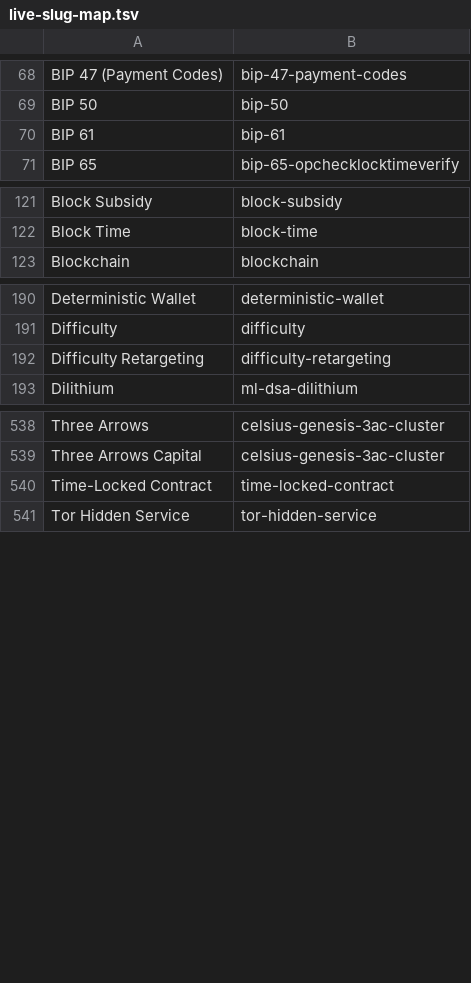
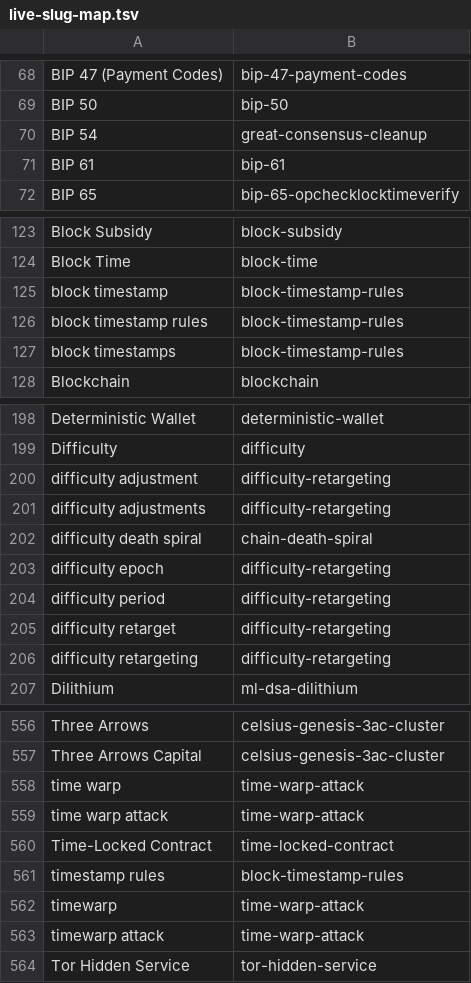
Before and after one commit to treib-holdings/learnbitcoin-content, a TSV file: scripts/migrate/live-slug-map.tsv, drawn as a sheet; only a part is shown, gaps mark what is left out; the diff covers the shown part only.

Commit message:
Glossary: time warp attack, consensus cleanup, timestamp rules, EDA, death spiral
Five new entries for the difficulty cluster: time-warp-attack,
great-consensus-cleanup (BIP-54), block-timestamp-rules,
emergency-difficulty-adjustment-eda and chain-death-spiral. Sources are
Bitcoin Core src/pow.cpp and validation.cpp, the 2009 main.cpp, BIP-54,
BIP-94, BIP-113, Corallo's 2019 post and draft, the Delving Bitcoin
threads, the Bitcoin Cash UAHF and November 2017 specs, BitMEX Research
(Wayback captures, the blog is gone) and the mempool.space difficulty
series.

difficulty-retargeting rewritten as the difficulty adjustment keystone:
2016-block window, factor-of-four clamp, the 2015-interval off-by-one,
the 2021 numbers, pointers to each new entry, and a linkText list so the
auto-linker catches "difficulty adjustment". One related term each on
difficulty, block-time and mtp-median-time-past. burn-address no longer
calls the eater address a vanity address. Slug map regenerated.

```diff
--- a/scripts/migrate/live-slug-map.tsv
+++ b/scripts/migrate/live-slug-map.tsv
@@ -69,2 +69,3 @@ BIP 47 (Payment Codes)	bip-47-payment-codes
 BIP 50	bip-50
+BIP 54	great-consensus-cleanup
 BIP 61	bip-61
@@ -122,2 +124,5 @@ Block Subsidy	block-subsidy
 Block Time	block-time
+block timestamp	block-timestamp-rules
+block timestamp rules	block-timestamp-rules
+block timestamps	block-timestamp-rules
 Blockchain	blockchain
@@ -191,3 +199,9 @@ Deterministic Wallet	deterministic-wallet
 Difficulty	difficulty
-Difficulty Retargeting	difficulty-retargeting
+difficulty adjustment	difficulty-retargeting
+difficulty adjustments	difficulty-retargeting
+difficulty death spiral	chain-death-spiral
+difficulty epoch	difficulty-retargeting
+difficulty period	difficulty-retargeting
+difficulty retarget	difficulty-retargeting
+difficulty retargeting	difficulty-retargeting
 Dilithium	ml-dsa-dilithium
@@ -539,3 +557,8 @@ Three Arrows	celsius-genesis-3ac-cluster
 Three Arrows Capital	celsius-genesis-3ac-cluster
+time warp	time-warp-attack
+time warp attack	time-warp-attack
 Time-Locked Contract	time-locked-contract
+timestamp rules	block-timestamp-rules
+timewarp	time-warp-attack
+timewarp attack	time-warp-attack
 Tor Hidden Service	tor-hidden-service
```
Also changed, not shown: 8 added rows elsewhere in this file, 10 other files.
